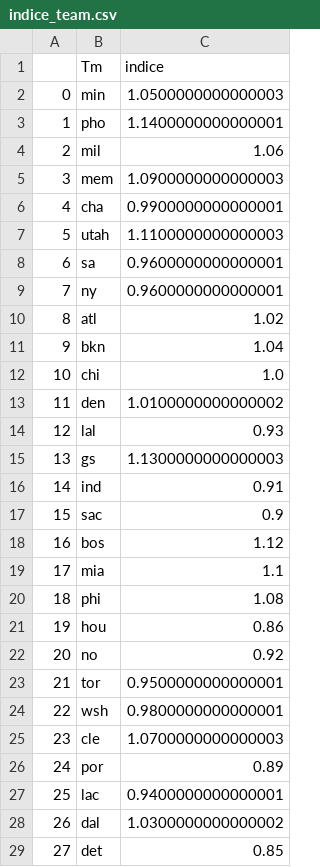
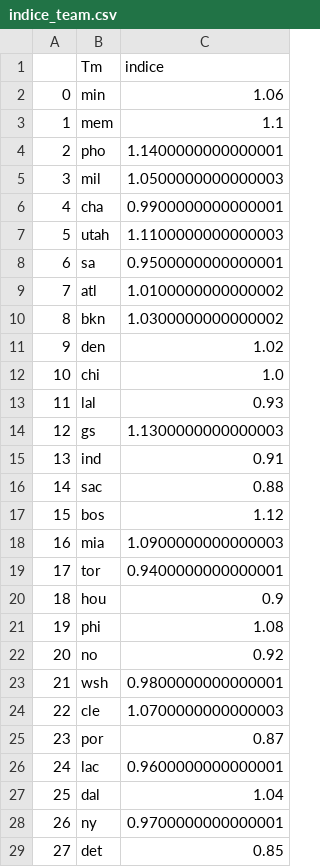
Before and after one commit to BastienChicot/NBApp_streamlit, a CSV file: data/indice_team.csv, drawn as a sheet; only a part is shown; removed rows and columns are numbered as before the commit, all else as after; the diff covers the shown part only; the diff names each change by its address in the sheet, - before the commit and + after, or states it on an @@ line.

```diff
--- a/data/indice_team.csv
+++ b/data/indice_team.csv
-C2 (indice): 1.0500000000000003
+C2 (indice): 1.06
+row 3: 1 | mem | 1.1
@@ column A renumbered between rows 4 and 27 @@
-C5 (indice): 1.06
+C5 (indice): 1.0500000000000003
-row 5: 3 | mem | 1.0900000000000003
-C8 (indice): 0.9600000000000001
+C8 (indice): 0.9500000000000001
-row 9: 7 | ny | 0.9600000000000001
-C9 (indice): 1.02
+C9 (indice): 1.0100000000000002
-C10 (indice): 1.04
+C10 (indice): 1.0300000000000002
+row 11: 9 | den | 1.02
-row 13: 11 | den | 1.0100000000000002
-C16 (indice): 0.9
+C16 (indice): 0.88
-C18 (indice): 1.1
+C18 (indice): 1.0900000000000003
+row 19: 17 | tor | 0.9400000000000001
+row 20: 18 | hou | 0.9
-row 21: 19 | hou | 0.86
-row 23: 21 | tor | 0.9500000000000001
-C25 (indice): 0.89
+C25 (indice): 0.87
-C26 (indice): 0.9400000000000001
+C26 (indice): 0.9600000000000001
-C27 (indice): 1.0300000000000002
+C27 (indice): 1.04
+row 28: 26 | ny | 0.9700000000000001
```
Also changed, not shown: 2 edited cells elsewhere in this file, Config/coachs.csv, Config/roster.csv, 15 other files.
